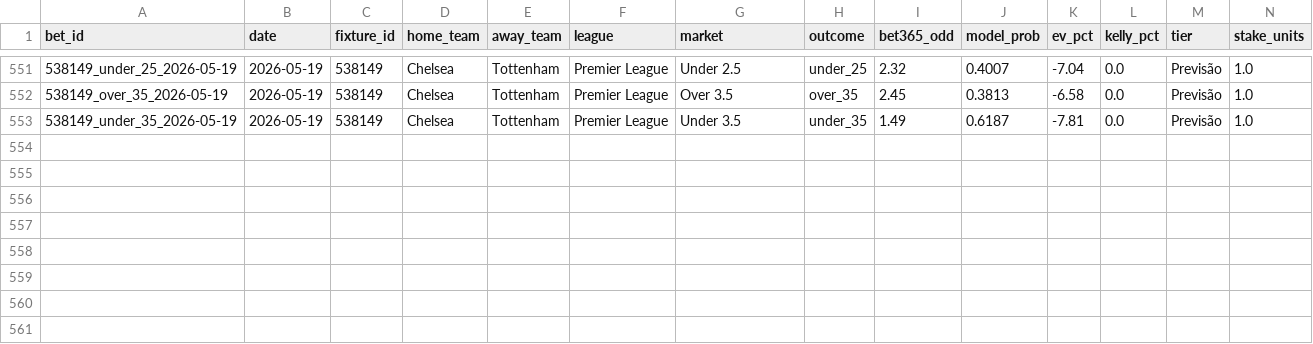
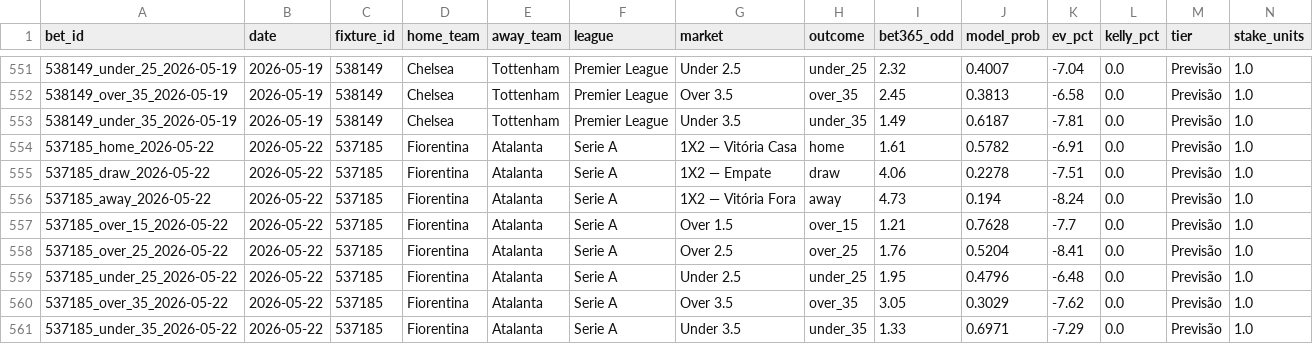
Before and after one commit to raymz1990/football-analytics, a CSV file: data/historical/bet_history.csv, drawn as a sheet; only a part is shown, gaps mark what is left out; rows hold the shown columns only; the diff names each change by its address in the sheet, - before the commit and + after, or states it on an @@ line.

```diff
--- a/data/historical/bet_history.csv
+++ b/data/historical/bet_history.csv
+row 554: 537185_home_2026-05-22 | 2026-05-22 | 537185 | Fiorentina | Atalanta | Serie A | 1X2 — Vitória Casa | home | 1.61 | 0.5782 | -6.91 | 0.0 | Previsão | 1.0
+row 555: 537185_draw_2026-05-22 | 2026-05-22 | 537185 | Fiorentina | Atalanta | Serie A | 1X2 — Empate | draw | 4.06 | 0.2278 | -7.51 | 0.0 | Previsão | 1.0
+row 556: 537185_away_2026-05-22 | 2026-05-22 | 537185 | Fiorentina | Atalanta | Serie A | 1X2 — Vitória Fora | away | 4.73 | 0.194 | -8.24 | 0.0 | Previsão | 1.0
+row 557: 537185_over_15_2026-05-22 | 2026-05-22 | 537185 | Fiorentina | Atalanta | Serie A | Over 1.5 | over_15 | 1.21 | 0.7628 | -7.7 | 0.0 | Previsão | 1.0
+row 558: 537185_over_25_2026-05-22 | 2026-05-22 | 537185 | Fiorentina | Atalanta | Serie A | Over 2.5 | over_25 | 1.76 | 0.5204 | -8.41 | 0.0 | Previsão | 1.0
+row 559: 537185_under_25_2026-05-22 | 2026-05-22 | 537185 | Fiorentina | Atalanta | Serie A | Under 2.5 | under_25 | 1.95 | 0.4796 | -6.48 | 0.0 | Previsão | 1.0
+row 560: 537185_over_35_2026-05-22 | 2026-05-22 | 537185 | Fiorentina | Atalanta | Serie A | Over 3.5 | over_35 | 3.05 | 0.3029 | -7.62 | 0.0 | Previsão | 1.0
+row 561: 537185_under_35_2026-05-22 | 2026-05-22 | 537185 | Fiorentina | Atalanta | Serie A | Under 3.5 | under_35 | 1.33 | 0.6971 | -7.29 | 0.0 | Previsão | 1.0
```
Also changed, not shown: 3 other files.
